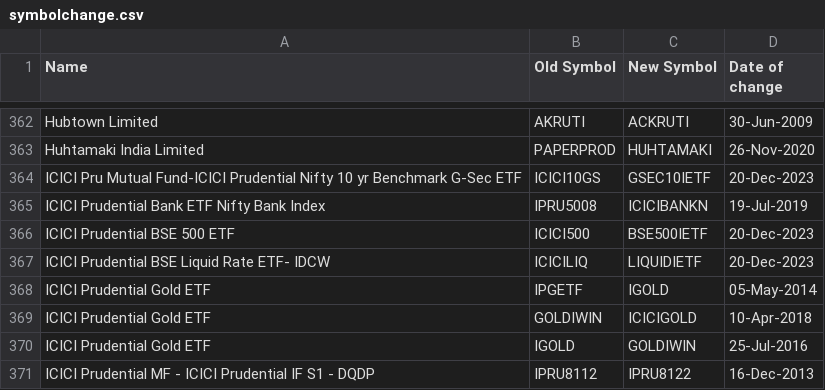
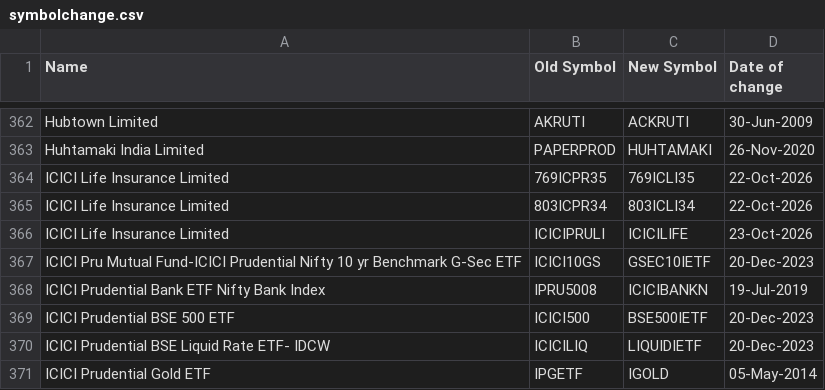
Before and after one commit to floyds1995/Auto-Index-Constituents-Tracker, a CSV file: NSE/RawData/symbolchange.csv, drawn as a sheet; only a part is shown, gaps mark what is left out; the shorter side is filled out with more unchanged rows; the diff names each change by its address in the sheet, - before the commit and + after, or states it on an @@ line.

```diff
--- a/NSE/RawData/symbolchange.csv
+++ b/NSE/RawData/symbolchange.csv
+row 364: ICICI Life Insurance Limited | 769ICPR35 | 769ICLI35 | 22-Oct-2026
+row 365: ICICI Life Insurance Limited | 803ICPR34 | 803ICLI34 | 22-Oct-2026
+row 366: ICICI Life Insurance Limited | ICICIPRULI | ICICILIFE | 23-Oct-2026
```
Also changed, not shown: 1 other file.
